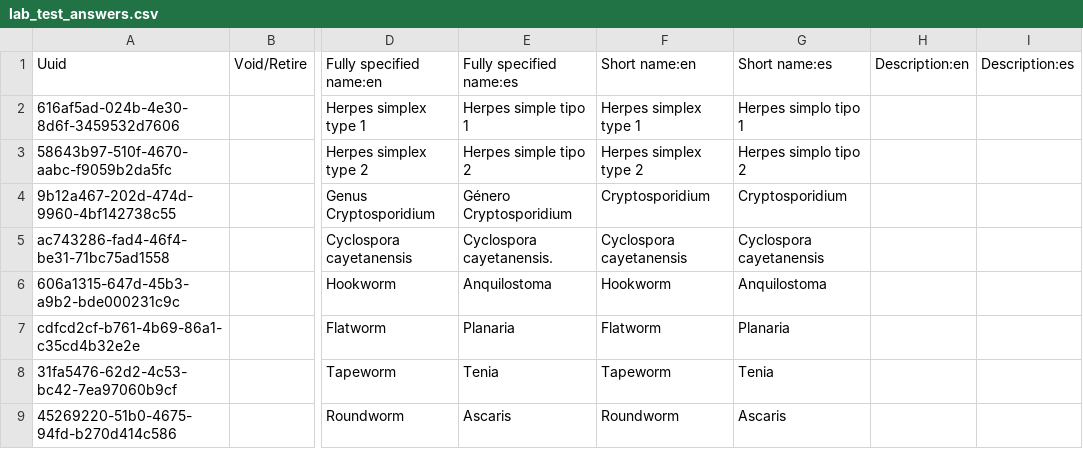
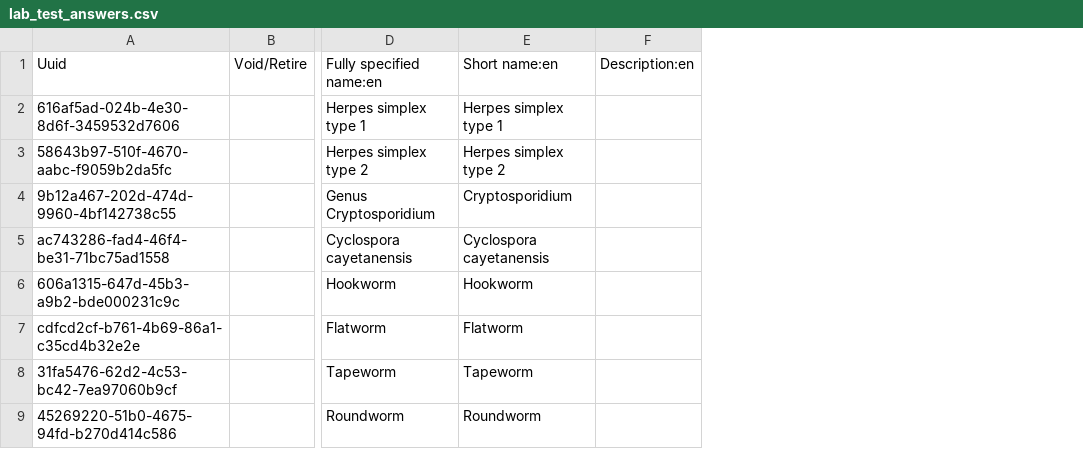
Before and after one commit to Bahmni/standard-config, a CSV file: masterdata/configuration/concepts/lab_test_answers.csv, drawn as a sheet; only a part is shown, gaps mark what is left out; the diff names each change by its address in the sheet, - before the commit and + after, or states it on an @@ line.

```diff
--- a/masterdata/configuration/concepts/lab_test_answers.csv
+++ b/masterdata/configuration/concepts/lab_test_answers.csv
-column E, rows 1-9: Fully specified name:es | Herpes simple tipo 1 | Herpes simple tipo 2 | Género Cryptosporidium | Cyclospora cayetanensis. | Anquilostoma | Planaria | Tenia | Ascaris
-column G, rows 1-9: Short name:es | Herpes simplo tipo 1 | Herpes simplo tipo 2 | Cryptosporidium | Cyclospora cayetanensis | Anquilostoma | Planaria | Tenia | Ascaris
-column I, row 1: Description:es
```
Also changed, not shown: masterdata/configuration/concepts/FormConcepts.csv, masterdata/configuration/concepts/fhir2Extension.csv, 17 other files.
